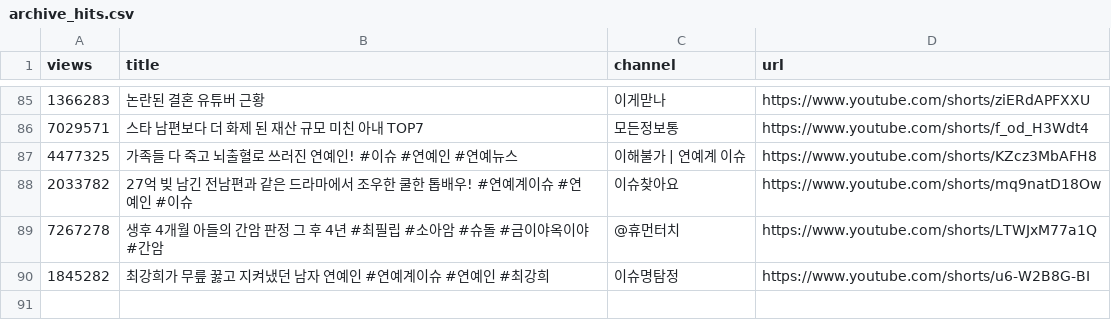
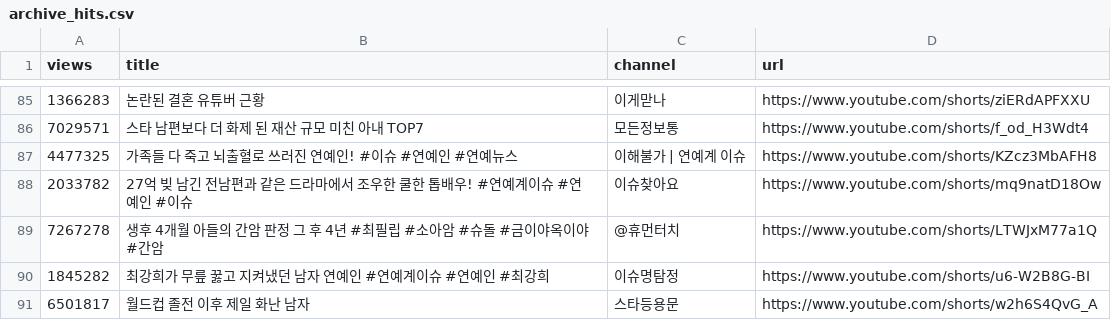
Before and after one commit to gguzze-code/yt-trend, a CSV file: docs/data/archive_hits.csv, drawn as a sheet; only a part is shown, gaps mark what is left out.

```diff
--- a/docs/data/archive_hits.csv
+++ b/docs/data/archive_hits.csv
@@ -90 +90,2 @@ views,title,channel,url
 1845282,"최강희가 무릎 꿇고 지켜냈던 남자 연예인 #연예계이슈 #연예인 #최강희","이슈명탐정",https://www.youtube.com/shorts/u6-W2B8G-BI
+6501817,"월드컵 졸전 이후 제일 화난 남자","스타등용문",https://www.youtube.com/shorts/w2h6S4QvG_A
```
Also changed, not shown: 4 other files.
